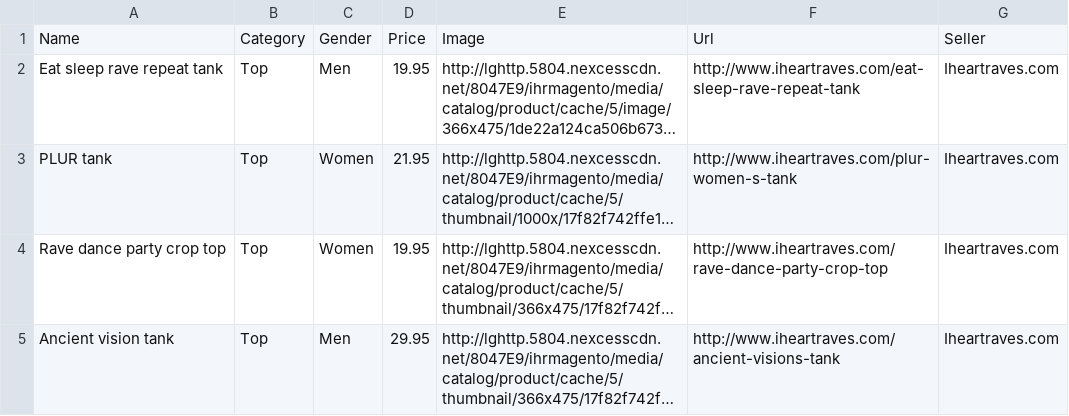
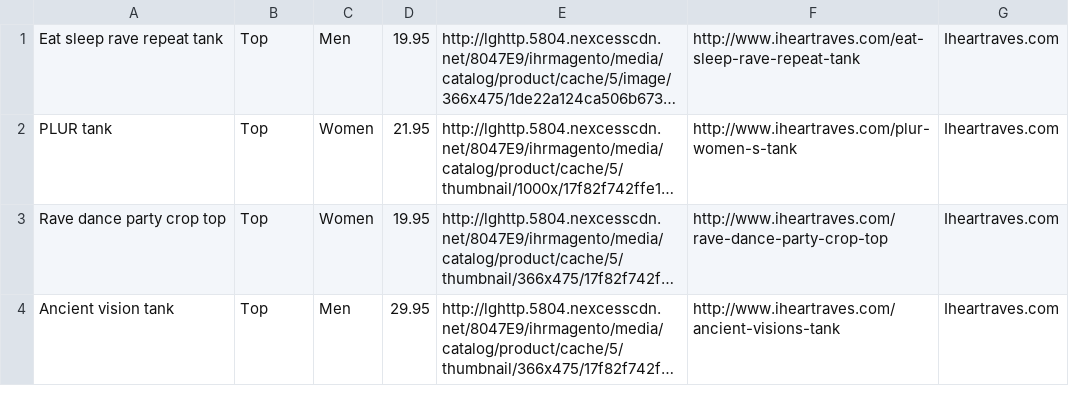
Before and after one commit to myfashionhub/Rave-Repeat, a CSV file: db/merchandise.csv, drawn as a sheet; only a part is shown; long unchanged cells end in …; the diff names each change by its address in the sheet, - before the commit and + after, or states it on an @@ line.

```diff
--- a/db/merchandise.csv
+++ b/db/merchandise.csv
-row 1: Name | Category | Gender | Price | Image | Url | Seller
```
Also changed, not shown: 6 other files.
